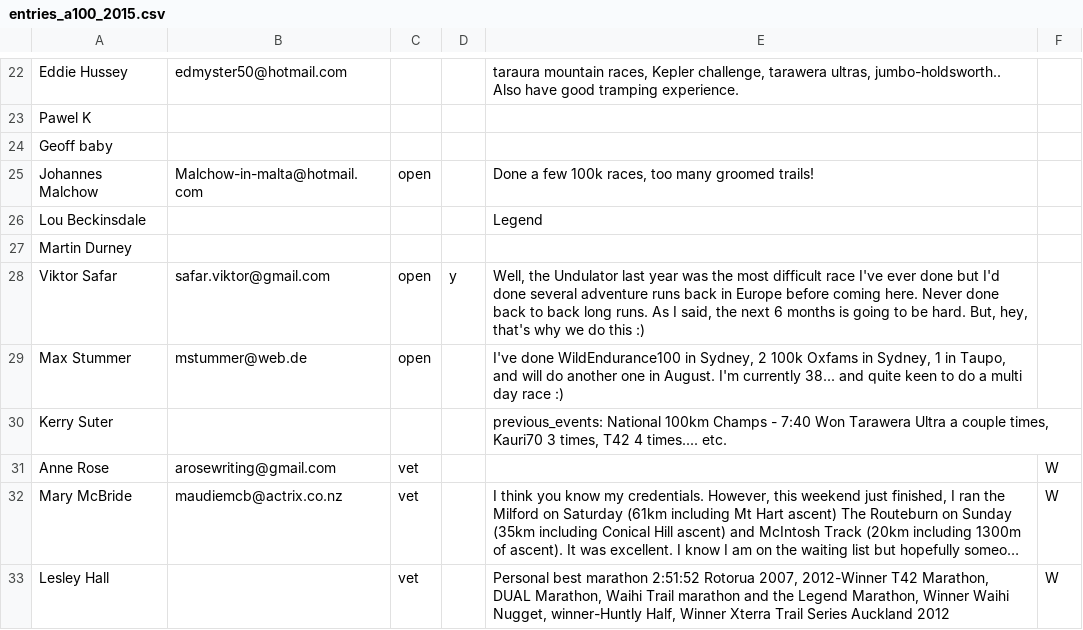
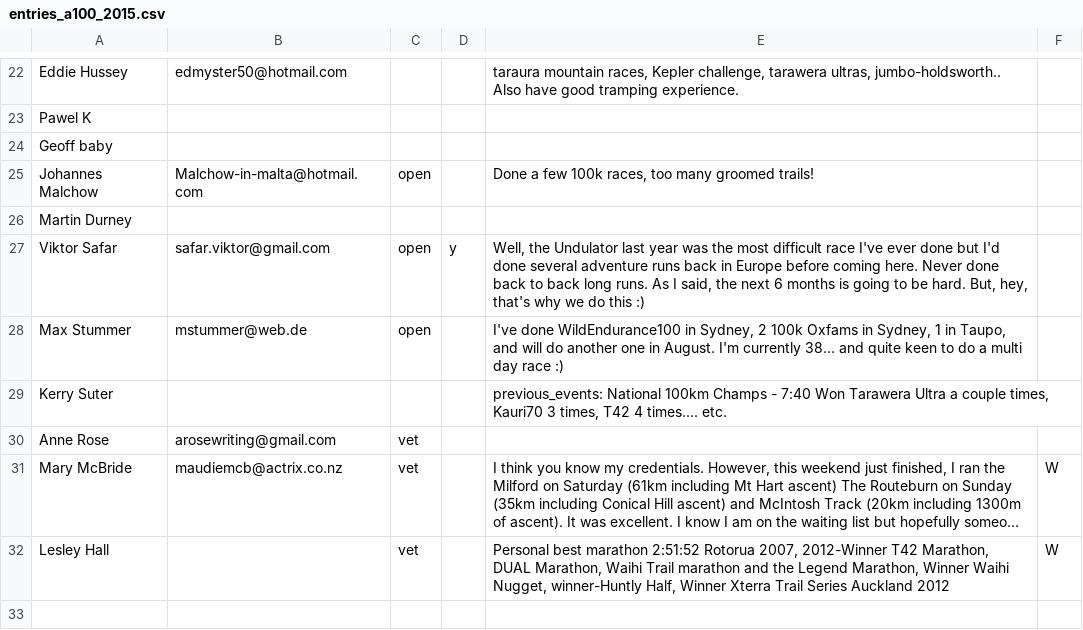
Before and after one commit to robincj/undulator_website, a CSV file: information/entries/entries_a100_2015.csv, drawn as a sheet; only a part is shown, gaps mark what is left out; long unchanged cells end in …; removed rows and columns are numbered as before the commit, all else as after; the diff names each change by its address in the sheet, - before the commit and + after, or states it on an @@ line.

Commit message:
Removed one of the Lou B's from the entry list.

```diff
--- a/information/entries/entries_a100_2015.csv
+++ b/information/entries/entries_a100_2015.csv
-row 26: Lou Beckinsdale |  |  |  | Legend
-F30: W
+F30: (empty)
```
